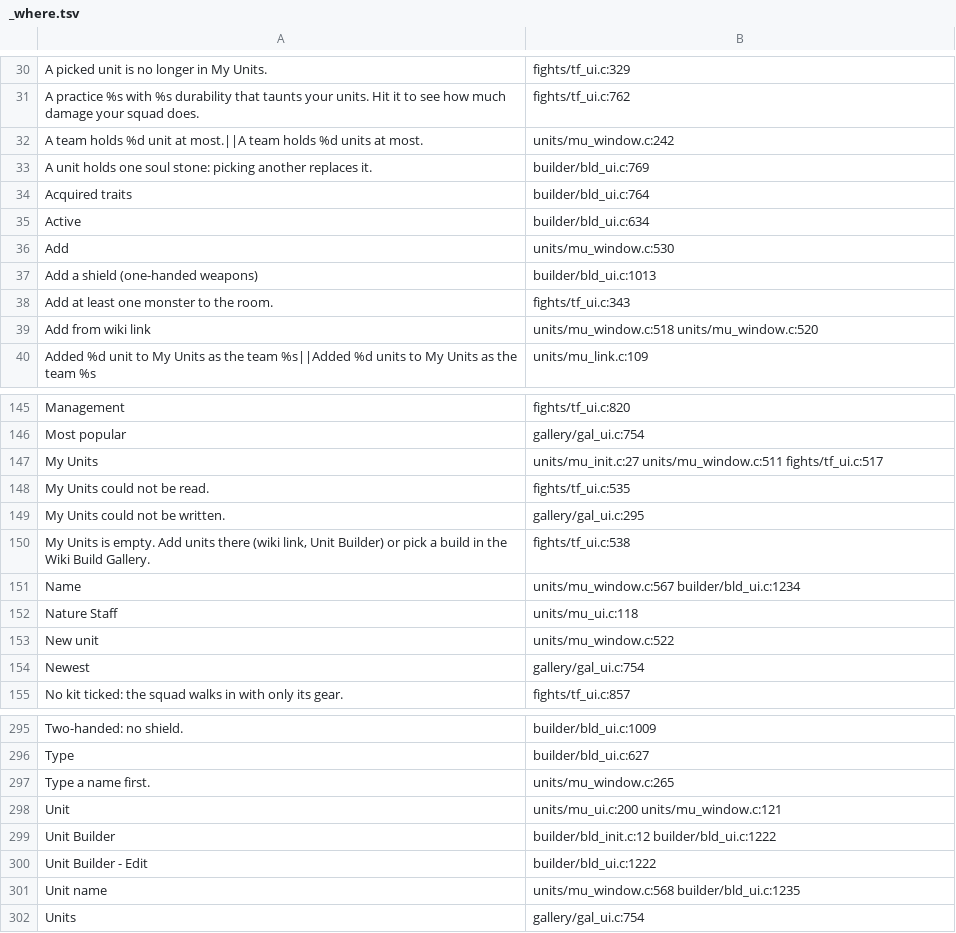
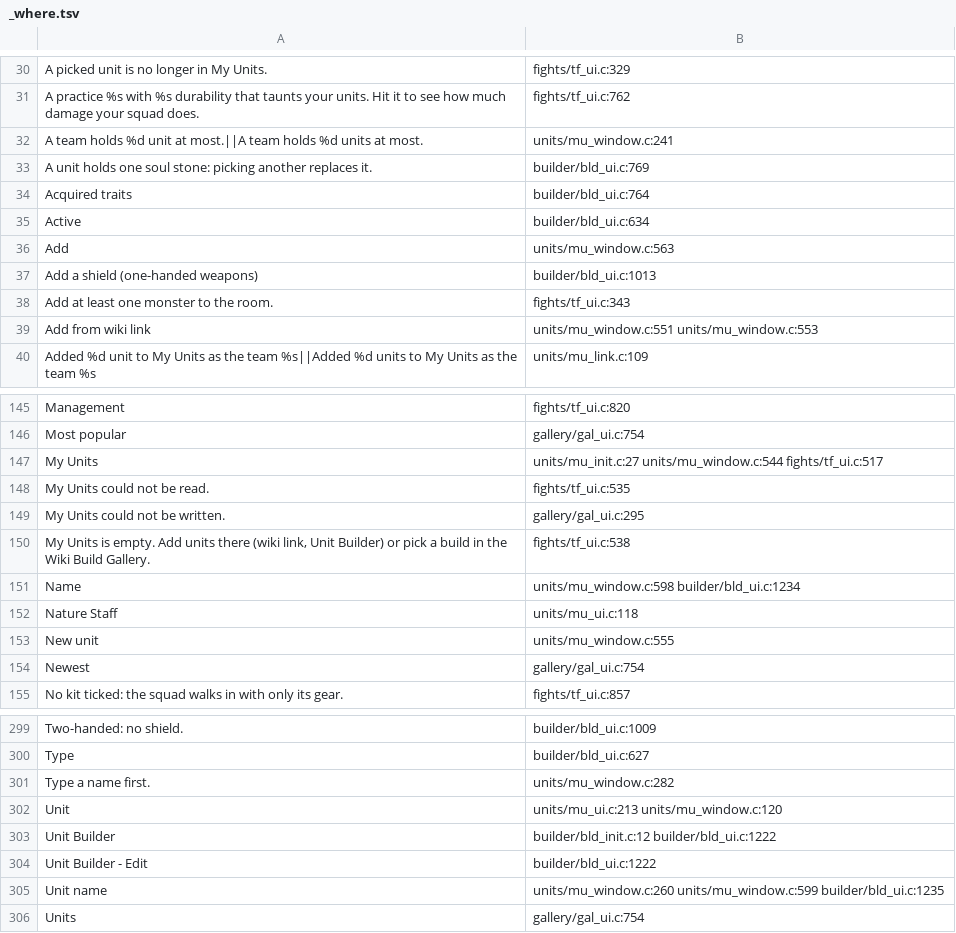
Before and after one commit to AmfiLogos/ds_custommodes, a TSV file: lang/_where.tsv, drawn as a sheet; only a part is shown, gaps mark what is left out; the diff covers the shown part only.

Commit message:
Units Laboratory 0.1.18: 4 units per page again, Rename team
- The snapshot source sits inside the card, right of the race line, the longest form that
  fits (full line on hover): the extra line under the card is gone, 4 cards per page at
  UI scale 1 again (owner: only 3 units per page).
- Rename team: a button next to Delete team, the same name box; the team's units and a
  gallery team's author stay (mu_team_rename).
- Bottom bar: the shown buttons at their label width. Texts in 10 languages.
- Tests: worlds_test.py (4-unit snapshot team on one page, rename team saved + shown in
  the left list and card team lines at once), mu_test rename keeps units and author.

```diff
--- a/lang/_where.tsv
+++ b/lang/_where.tsv
@@ -31,3 +31,3 @@
 "A practice %s with %s durability that taunts your units. Hit it to see how much damage your squad does."	fights/tf_ui.c:762
-"A team holds %d unit at most.||A team holds %d units at most."	units/mu_window.c:242
+"A team holds %d unit at most.||A team holds %d units at most."	units/mu_window.c:241
 "A unit holds one soul stone: picking another replaces it."	builder/bld_ui.c:769
@@ -35,6 +35,6 @@
 "Active"	builder/bld_ui.c:634
-"Add"	units/mu_window.c:530
+"Add"	units/mu_window.c:563
 "Add a shield (one-handed weapons)"	builder/bld_ui.c:1013
 "Add at least one monster to the room."	fights/tf_ui.c:343
-"Add from wiki link"	units/mu_window.c:518 units/mu_window.c:520
+"Add from wiki link"	units/mu_window.c:551 units/mu_window.c:553
 "Added %d unit to My Units as the team %s||Added %d units to My Units as the team %s"	units/mu_link.c:109
@@ -146,3 +146,3 @@
 "Most popular"	gallery/gal_ui.c:754
-"My Units"	units/mu_init.c:27 units/mu_window.c:511 fights/tf_ui.c:517
+"My Units"	units/mu_init.c:27 units/mu_window.c:544 fights/tf_ui.c:517
 "My Units could not be read."	fights/tf_ui.c:535
@@ -150,5 +150,5 @@
 "My Units is empty. Add units there (wiki link, Unit Builder) or pick a build in the Wiki Build Gallery."	fights/tf_ui.c:538
-"Name"	units/mu_window.c:567 builder/bld_ui.c:1234
+"Name"	units/mu_window.c:598 builder/bld_ui.c:1234
 "Nature Staff"	units/mu_ui.c:118
-"New unit"	units/mu_window.c:522
+"New unit"	units/mu_window.c:555
 "Newest"	gallery/gal_ui.c:754
@@ -296,7 +300,7 @@
 "Type"	builder/bld_ui.c:627
-"Type a name first."	units/mu_window.c:265
-"Unit"	units/mu_ui.c:200 units/mu_window.c:121
+"Type a name first."	units/mu_window.c:282
+"Unit"	units/mu_ui.c:213 units/mu_window.c:120
 "Unit Builder"	builder/bld_init.c:12 builder/bld_ui.c:1222
 "Unit Builder - Edit"	builder/bld_ui.c:1222
-"Unit name"	units/mu_window.c:568 builder/bld_ui.c:1235
+"Unit name"	units/mu_window.c:260 units/mu_window.c:599 builder/bld_ui.c:1235
 "Units"	gallery/gal_ui.c:754
```
Also changed, not shown: 4 added rows and 48 edited cells elsewhere in this file, 21 other files.
